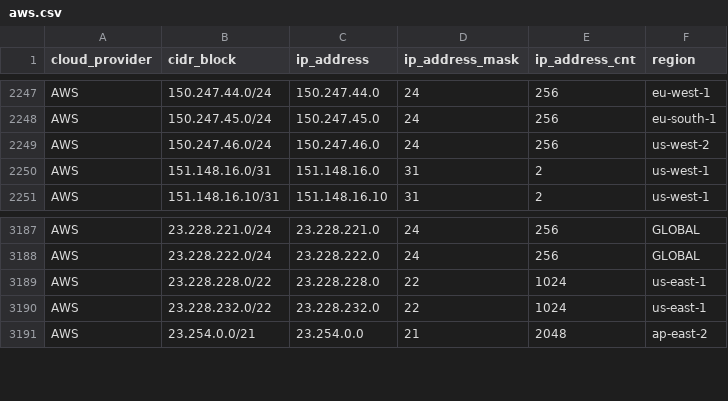
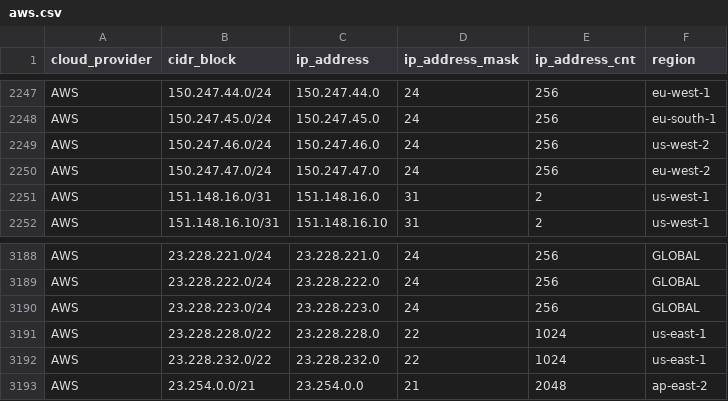
Before and after one commit to danilabs/public-cloud-provider-ip-ranges, a CSV file: data/providers/aws.csv, drawn as a sheet; only a part is shown, gaps mark what is left out.

```diff
--- a/data/providers/aws.csv
+++ b/data/providers/aws.csv
@@ -2249,2 +2249,3 @@ AWS,150.247.45.0/24,150.247.45.0,24,256,eu-south-1
 AWS,150.247.46.0/24,150.247.46.0,24,256,us-west-2
+AWS,150.247.47.0/24,150.247.47.0,24,256,eu-west-2
 AWS,151.148.16.0/31,151.148.16.0,31,2,us-west-1
@@ -3188,2 +3189,3 @@ AWS,23.228.221.0/24,23.228.221.0,24,256,GLOBAL
 AWS,23.228.222.0/24,23.228.222.0,24,256,GLOBAL
+AWS,23.228.223.0/24,23.228.223.0,24,256,GLOBAL
 AWS,23.228.228.0/22,23.228.228.0,22,1024,us-east-1
```
Also changed, not shown: 13 other files.
